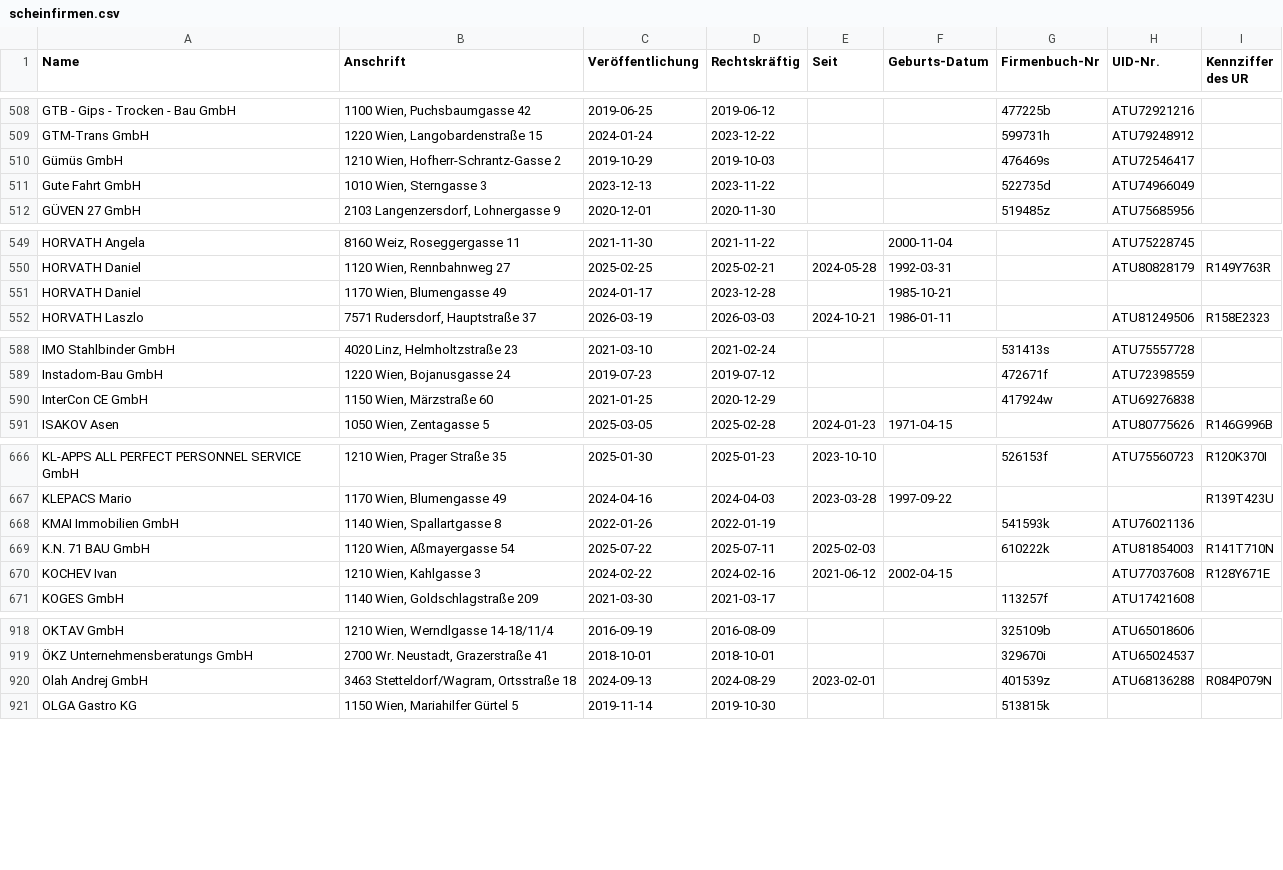
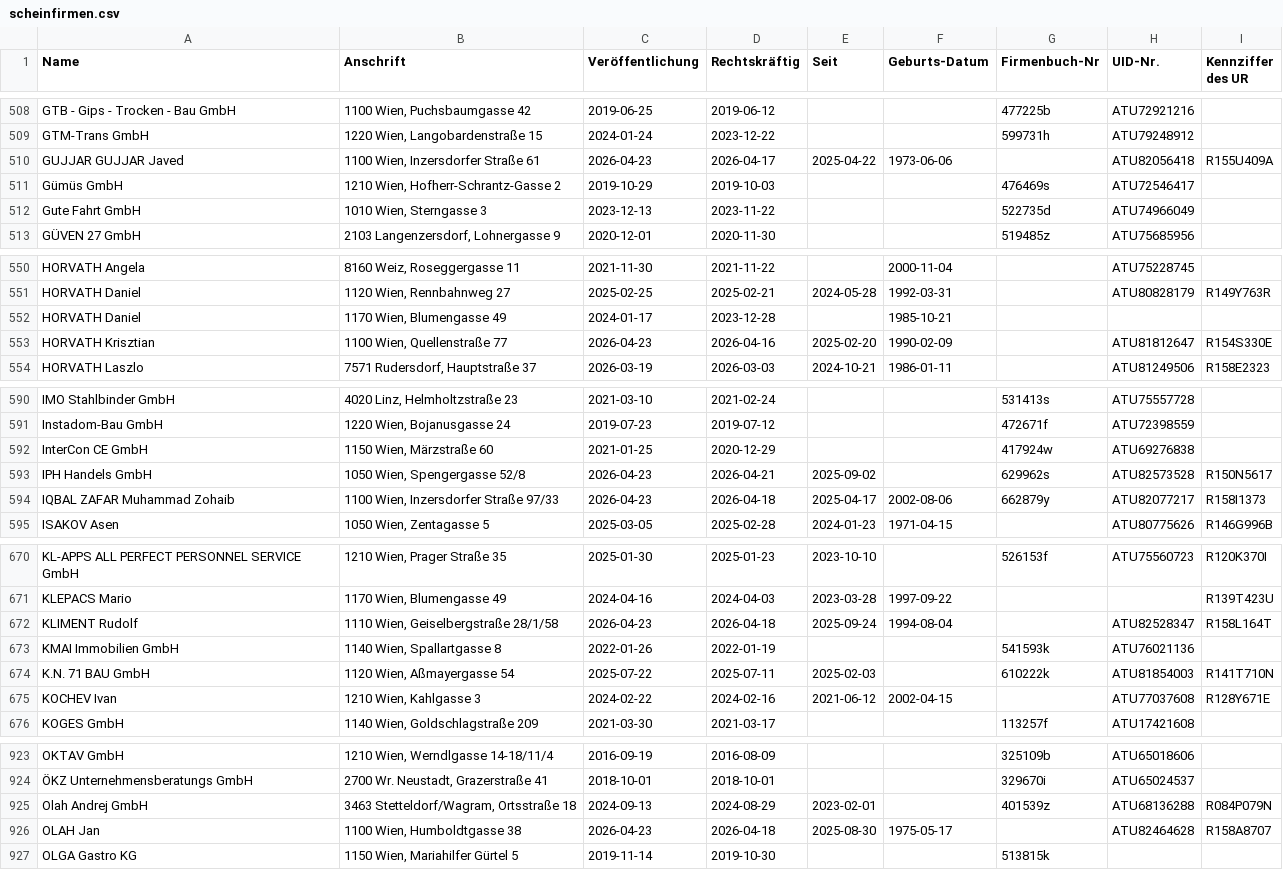
Before and after one commit to arjoma/scheinfirmen-at, a CSV file: data/scheinfirmen.csv, drawn as a sheet; only a part is shown, gaps mark what is left out; the diff covers the shown part only.

```diff
--- a/data/scheinfirmen.csv
+++ b/data/scheinfirmen.csv
@@ -509,2 +509,3 @@ GTB - Gips - Trocken - Bau GmbH,"1100 Wien, Puchsbaumgasse 42",2019-06-25,2019-0
 GTM-Trans GmbH,"1220 Wien, Langobardenstraße 15",2024-01-24,2023-12-22,,,599731h,ATU79248912,
+GUJJAR GUJJAR Javed,"1100 Wien, Inzersdorfer Straße 61",2026-04-23,2026-04-17,2025-04-22,1973-06-06,,ATU82056418,R155U409A
 Gümüs GmbH,"1210 Wien, Hofherr-Schrantz-Gasse 2",2019-10-29,2019-10-03,,,476469s,ATU72546417,
@@ -551,2 +552,3 @@ HORVATH Daniel,"1120 Wien, Rennbahnweg 27",2025-02-25,2025-02-21,2024-05-28,1992
 HORVATH Daniel,"1170 Wien, Blumengasse 49",2024-01-17,2023-12-28,,1985-10-21,,,
+HORVATH Krisztian,"1100 Wien, Quellenstraße 77",2026-04-23,2026-04-16,2025-02-20,1990-02-09,,ATU81812647,R154S330E
 HORVATH Laszlo,"7571 Rudersdorf, Hauptstraße 37",2026-03-19,2026-03-03,2024-10-21,1986-01-11,,ATU81249506,R158E2323
@@ -590,2 +592,4 @@ Instadom-Bau GmbH,"1220 Wien, Bojanusgasse 24",2019-07-23,2019-07-12,,,472671f,A
 InterCon CE GmbH,"1150 Wien, Märzstraße 60",2021-01-25,2020-12-29,,,417924w,ATU69276838,
+IPH Handels GmbH,"1050 Wien, Spengergasse 52/8",2026-04-23,2026-04-21,2025-09-02,,629962s,ATU82573528,R150N5617
+IQBAL ZAFAR Muhammad Zohaib,"1100 Wien, Inzersdorfer Straße 97/33",2026-04-23,2026-04-18,2025-04-17,2002-08-06,662879y,ATU82077217,R158I1373
 ISAKOV Asen,"1050 Wien, Zentagasse 5",2025-03-05,2025-02-28,2024-01-23,1971-04-15,,ATU80775626,R146G996B
@@ -667,2 +671,3 @@ KL-APPS ALL PERFECT PERSONNEL SERVICE GmbH,"1210 Wien, Prager Straße 35",2025-0
 KLEPACS Mario,"1170 Wien, Blumengasse 49",2024-04-16,2024-04-03,2023-03-28,1997-09-22,,,R139T423U
+KLIMENT Rudolf,"1110 Wien, Geiselbergstraße 28/1/58",2026-04-23,2026-04-18,2025-09-24,1994-08-04,,ATU82528347,R158L164T
 KMAI Immobilien GmbH,"1140 Wien, Spallartgasse 8",2022-01-26,2022-01-19,,,541593k,ATU76021136,
@@ -920,2 +925,3 @@ OKTAV GmbH,"1210 Wien, Werndlgasse 14-18/11/4",2016-09-19,2016-08-09,,,325109b,A
 Olah Andrej GmbH,"3463 Stetteldorf/Wagram, Ortsstraße 18",2024-09-13,2024-08-29,2023-02-01,,401539z,ATU68136288,R084P079N
+OLAH Jan,"1100 Wien, Humboldtgasse 38",2026-04-23,2026-04-18,2025-08-30,1975-05-17,,ATU82464628,R158A8707
 OLGA Gastro KG,"1150 Wien, Mariahilfer Gürtel 5",2019-11-14,2019-10-30,,,513815k,,
```
Also changed, not shown: 3 added rows elsewhere in this file, 3 other files.
